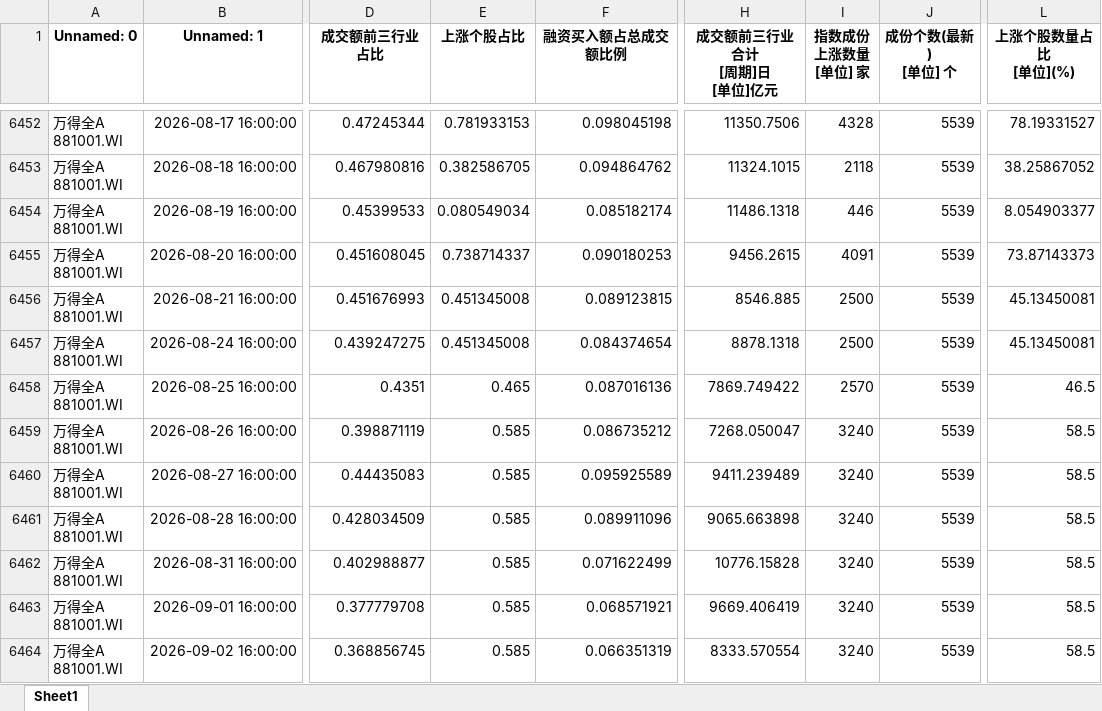
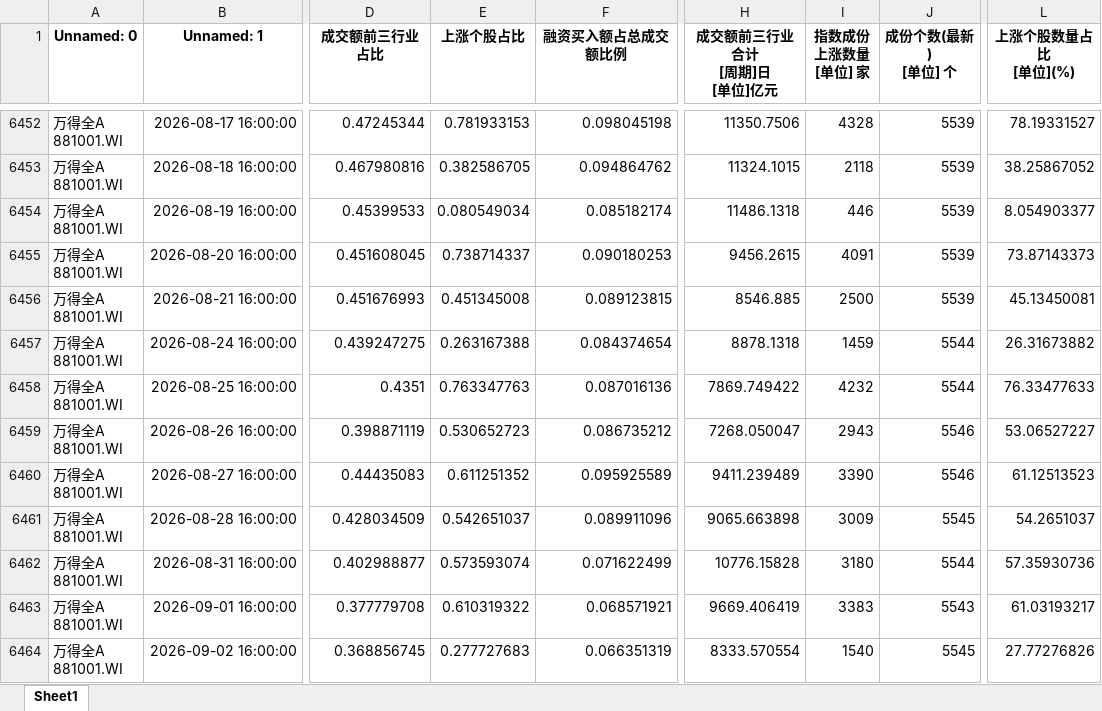
Before and after one commit to wsjjasper/share, an Excel workbook: docs/副本万得全A.xlsx, sheet Sheet1, drawn as a sheet; only a part is shown, gaps mark what is left out; values as stored, in another font and other column widths than the file's, no borders; the diff covers the shown part only; the diff names each change by its address in the sheet, - before the commit and + after, or states it on an @@ line.

```diff
--- a/docs/副本万得全A.xlsx (sheet Sheet1)
+++ b/docs/副本万得全A.xlsx (sheet Sheet1)
-E6457 (上涨个股占比): 0.451345008
+E6457 (上涨个股占比): 0.263167388
-I6457 (指数成份上涨数量 [单位] 家): 2500
+I6457 (指数成份上涨数量 [单位] 家): 1459
-J6457:J6458 (成份个数(最新) [单位] 个): 5539
+J6457:J6458 (成份个数(最新) [单位] 个): 5544
-L6457 (上涨个股数量占比 [单位](%)): 45.13450081
+L6457 (上涨个股数量占比 [单位](%)): 26.31673882
-E6458 (上涨个股占比): 0.465
+E6458 (上涨个股占比): 0.763347763
-I6458 (指数成份上涨数量 [单位] 家): 2570
+I6458 (指数成份上涨数量 [单位] 家): 4232
-L6458 (上涨个股数量占比 [单位](%)): 46.5
+L6458 (上涨个股数量占比 [单位](%)): 76.33477633
-E6459 (上涨个股占比): 0.585
+E6459 (上涨个股占比): 0.530652723
-I6459 (指数成份上涨数量 [单位] 家): 3240
+I6459 (指数成份上涨数量 [单位] 家): 2943
-J6459:J6460 (成份个数(最新) [单位] 个): 5539
+J6459:J6460 (成份个数(最新) [单位] 个): 5546
-L6459 (上涨个股数量占比 [单位](%)): 58.5
+L6459 (上涨个股数量占比 [单位](%)): 53.06527227
-E6460 (上涨个股占比): 0.585
+E6460 (上涨个股占比): 0.611251352
-I6460 (指数成份上涨数量 [单位] 家): 3240
+I6460 (指数成份上涨数量 [单位] 家): 3390
-L6460 (上涨个股数量占比 [单位](%)): 58.5
+L6460 (上涨个股数量占比 [单位](%)): 61.12513523
-E6461 (上涨个股占比): 0.585
+E6461 (上涨个股占比): 0.542651037
-I6461 (指数成份上涨数量 [单位] 家): 3240
+I6461 (指数成份上涨数量 [单位] 家): 3009
-J6461 (成份个数(最新) [单位] 个): 5539
+J6461 (成份个数(最新) [单位] 个): 5545
-L6461 (上涨个股数量占比 [单位](%)): 58.5
+L6461 (上涨个股数量占比 [单位](%)): 54.2651037
-E6462 (上涨个股占比): 0.585
+E6462 (上涨个股占比): 0.573593074
-I6462 (指数成份上涨数量 [单位] 家): 3240
+I6462 (指数成份上涨数量 [单位] 家): 3180
-J6462 (成份个数(最新) [单位] 个): 5539
+J6462 (成份个数(最新) [单位] 个): 5544
-L6462 (上涨个股数量占比 [单位](%)): 58.5
+L6462 (上涨个股数量占比 [单位](%)): 57.35930736
-E6463 (上涨个股占比): 0.585
+E6463 (上涨个股占比): 0.610319322
-I6463 (指数成份上涨数量 [单位] 家): 3240
+I6463 (指数成份上涨数量 [单位] 家): 3383
-J6463 (成份个数(最新) [单位] 个): 5539
+J6463 (成份个数(最新) [单位] 个): 5543
-L6463 (上涨个股数量占比 [单位](%)): 58.5
+L6463 (上涨个股数量占比 [单位](%)): 61.03193217
-E6464 (上涨个股占比): 0.585
+E6464 (上涨个股占比): 0.277727683
-I6464 (指数成份上涨数量 [单位] 家): 3240
+I6464 (指数成份上涨数量 [单位] 家): 1540
-J6464 (成份个数(最新) [单位] 个): 5539
+J6464 (成份个数(最新) [单位] 个): 5545
-L6464 (上涨个股数量占比 [单位](%)): 58.5
+L6464 (上涨个股数量占比 [单位](%)): 27.77276826
```
Also changed, not shown: 1 added row and 43 edited cells elsewhere in this sheet, docs/情绪指标_结果.xlsx, 副本万得全A.xlsx, 7 other files.
